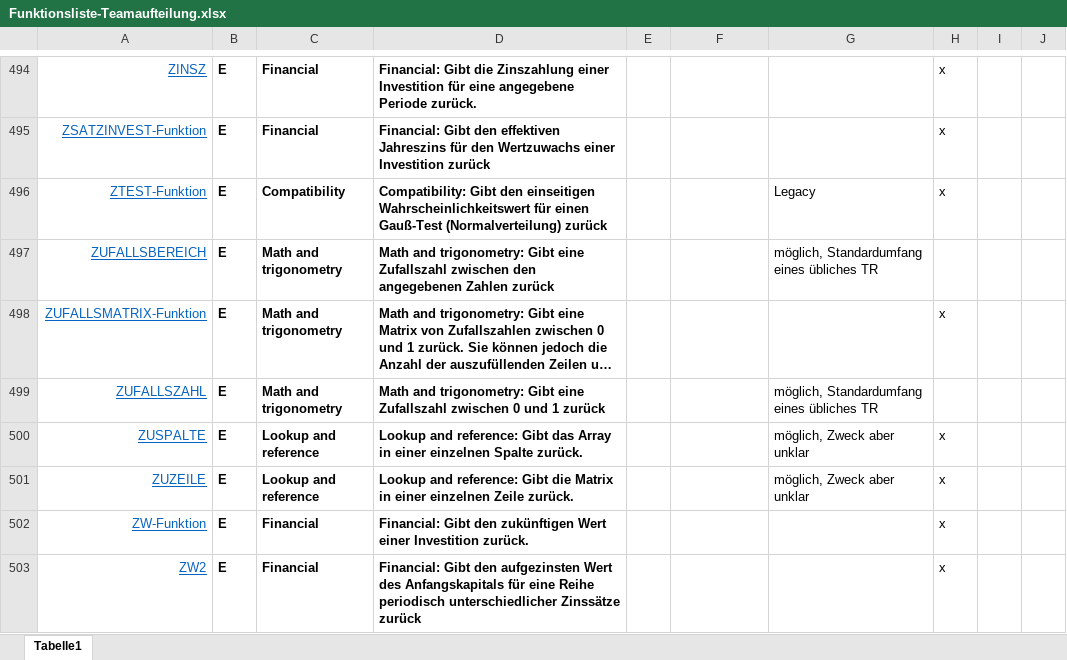
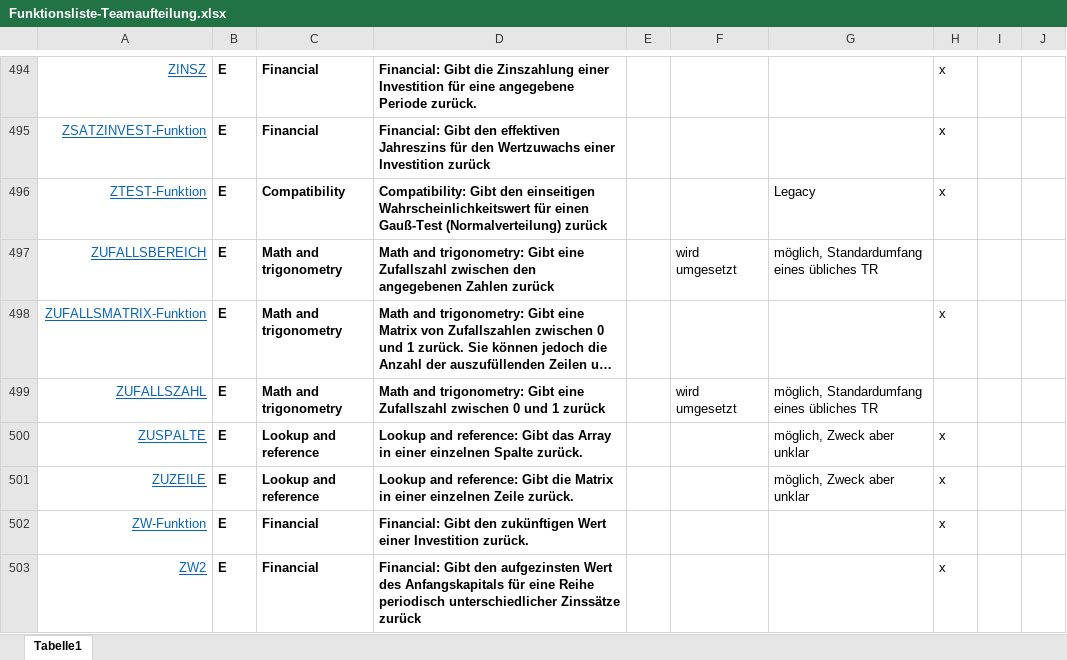
Before and after one commit to arithmico/arithmico, an Excel workbook: mgmt/Funktionsliste-Teamaufteilung.xlsx, sheet Tabelle1, drawn as a sheet; only a part is shown, gaps mark what is left out; long unchanged cells end in …; values as stored, in another font and other column widths than the file's, no borders; table styles not drawn; the diff covers the shown part only; the diff names each change by its address in the sheet, - before the commit and + after, or states it on an @@ line.

Commit message:
Gruppe E: Auswahl der umzusetzenden Funktionen
"wird erledigt"

```diff
--- a/mgmt/Funktionsliste-Teamaufteilung.xlsx (sheet Tabelle1)
+++ b/mgmt/Funktionsliste-Teamaufteilung.xlsx (sheet Tabelle1)
-F497: (empty)
+F497: wird umgesetzt
-F499: (empty)
+F499: wird umgesetzt
```
Also changed, not shown: 7 edited cells elsewhere in this sheet.
